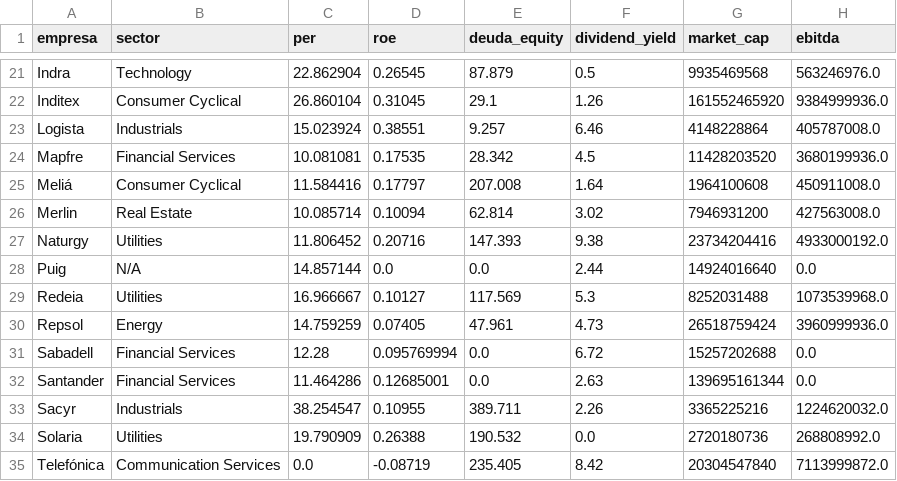
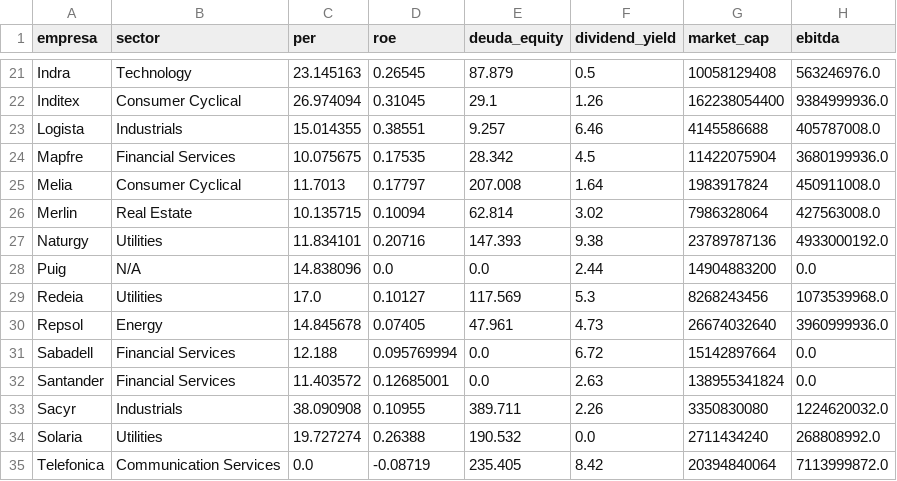
Before and after one commit to DenysLitvynov/ibex35-hadoop-analytics, a CSV file: data/raw/ibex35_fundamentales_2026-03-17.csv, drawn as a sheet; only a part is shown, gaps mark what is left out; the diff covers the shown part only; the diff names each change by its address in the sheet, - before the commit and + after, or states it on an @@ line.

```diff
--- a/data/raw/ibex35_fundamentales_2026-03-17.csv
+++ b/data/raw/ibex35_fundamentales_2026-03-17.csv
-C21 (per): 22.862904
+C21 (per): 23.145163
-G21 (market_cap): 9935469568
+G21 (market_cap): 10058129408
-C22 (per): 26.860104
+C22 (per): 26.974094
-G22 (market_cap): 161552465920
+G22 (market_cap): 162238054400
-C23 (per): 15.023924
+C23 (per): 15.014355
-G23 (market_cap): 4148228864
+G23 (market_cap): 4145586688
-C24 (per): 10.081081
+C24 (per): 10.075675
-G24 (market_cap): 11428203520
+G24 (market_cap): 11422075904
-A25 (empresa): Meliá
+A25 (empresa): Melia
-C25 (per): 11.584416
+C25 (per): 11.7013
-G25 (market_cap): 1964100608
+G25 (market_cap): 1983917824
-C26 (per): 10.085714
+C26 (per): 10.135715
-G26 (market_cap): 7946931200
+G26 (market_cap): 7986328064
-C27 (per): 11.806452
+C27 (per): 11.834101
-G27 (market_cap): 23734204416
+G27 (market_cap): 23789787136
-C28 (per): 14.857144
+C28 (per): 14.838096
-G28 (market_cap): 14924016640
+G28 (market_cap): 14904883200
-C29 (per): 16.966667
+C29 (per): 17.0
-G29 (market_cap): 8252031488
+G29 (market_cap): 8268243456
-C30 (per): 14.759259
+C30 (per): 14.845678
-G30 (market_cap): 26518759424
+G30 (market_cap): 26674032640
-C31 (per): 12.28
+C31 (per): 12.188
-G31 (market_cap): 15257202688
+G31 (market_cap): 15142897664
-C32 (per): 11.464286
+C32 (per): 11.403572
-G32 (market_cap): 139695161344
+G32 (market_cap): 138955341824
-C33 (per): 38.254547
+C33 (per): 38.090908
-G33 (market_cap): 3365225216
+G33 (market_cap): 3350830080
-C34 (per): 19.790909
+C34 (per): 19.727274
-G34 (market_cap): 2720180736
+G34 (market_cap): 2711434240
-A35 (empresa): Telefónica
+A35 (empresa): Telefonica
-G35 (market_cap): 20304547840
+G35 (market_cap): 20394840064
```
Also changed, not shown: 34 edited cells elsewhere in this file, data/raw/ibex35_2026-03-17.csv, 12 other files.
